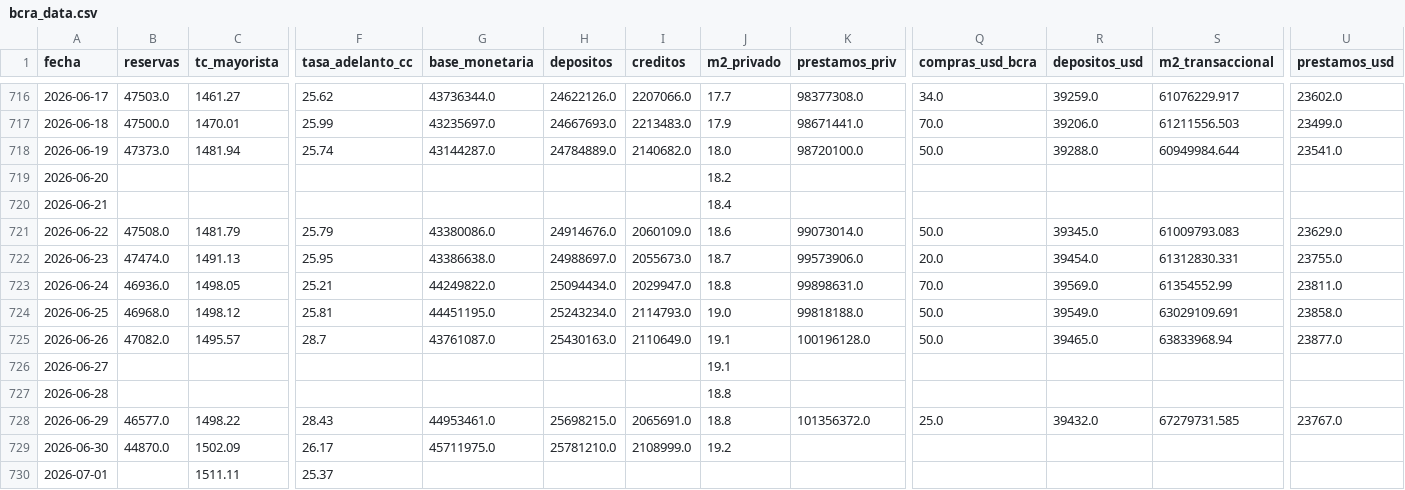
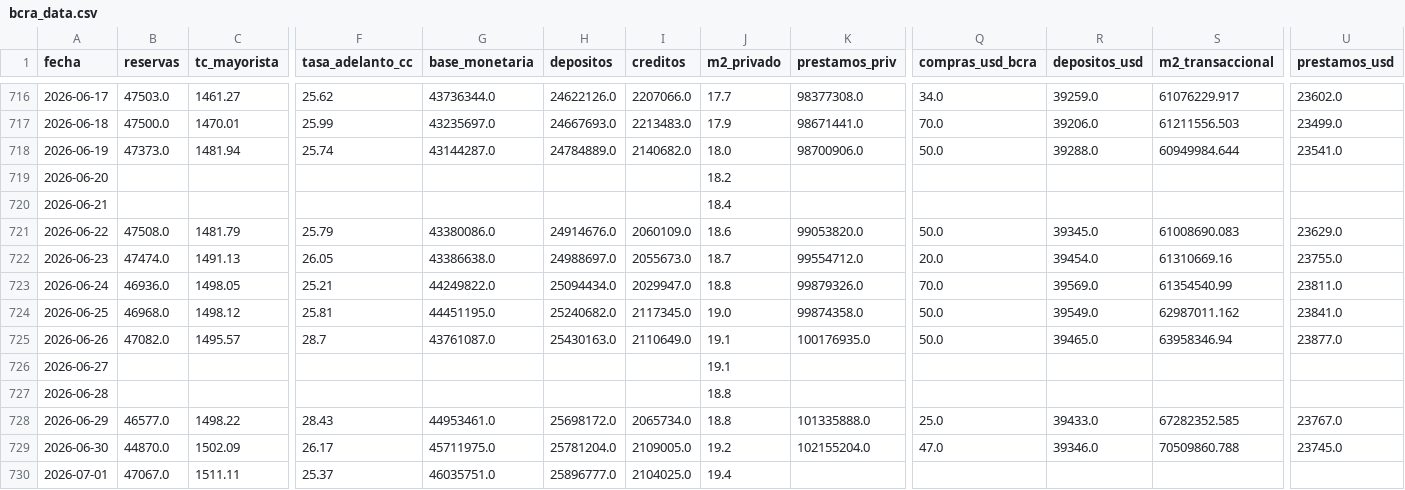
Before and after one commit to garciaborgheslautaro/acavalores-monitor-macro, a CSV file: data/bcra_data.csv, drawn as a sheet; only a part is shown, gaps mark what is left out; the diff covers the shown part only; the diff names each change by its address in the sheet, - before the commit and + after, or states it on an @@ line.

```diff
--- a/data/bcra_data.csv
+++ b/data/bcra_data.csv
-K718 (prestamos_priv): 98720100.0
+K718 (prestamos_priv): 98700906.0
-K721 (prestamos_priv): 99073014.0
+K721 (prestamos_priv): 99053820.0
-S721 (m2_transaccional): 61009793.083
+S721 (m2_transaccional): 61008690.083
-F722 (tasa_adelanto_cc): 25.95
+F722 (tasa_adelanto_cc): 26.05
-K722 (prestamos_priv): 99573906.0
+K722 (prestamos_priv): 99554712.0
-S722 (m2_transaccional): 61312830.331
+S722 (m2_transaccional): 61310669.16
-K723 (prestamos_priv): 99898631.0
+K723 (prestamos_priv): 99879326.0
-S723 (m2_transaccional): 61354552.99
+S723 (m2_transaccional): 61354540.99
-H724 (depositos): 25243234.0
+H724 (depositos): 25240682.0
-I724 (creditos): 2114793.0
+I724 (creditos): 2117345.0
-K724 (prestamos_priv): 99818188.0
+K724 (prestamos_priv): 99874358.0
-S724 (m2_transaccional): 63029109.691
+S724 (m2_transaccional): 62987011.162
-U724 (prestamos_usd): 23858.0
+U724 (prestamos_usd): 23841.0
-K725 (prestamos_priv): 100196128.0
+K725 (prestamos_priv): 100176935.0
-S725 (m2_transaccional): 63833968.94
+S725 (m2_transaccional): 63958346.94
-H728 (depositos): 25698215.0
+H728 (depositos): 25698172.0
-I728 (creditos): 2065691.0
+I728 (creditos): 2065734.0
-K728 (prestamos_priv): 101356372.0
+K728 (prestamos_priv): 101335888.0
-R728 (depositos_usd): 39432.0
+R728 (depositos_usd): 39433.0
-S728 (m2_transaccional): 67279731.585
+S728 (m2_transaccional): 67282352.585
-H729 (depositos): 25781210.0
+H729 (depositos): 25781204.0
-I729 (creditos): 2108999.0
+I729 (creditos): 2109005.0
-K729 (prestamos_priv): (empty)
+K729 (prestamos_priv): 102155204.0
-Q729 (compras_usd_bcra): (empty)
+Q729 (compras_usd_bcra): 47.0
-R729 (depositos_usd): (empty)
+R729 (depositos_usd): 39346.0
-S729 (m2_transaccional): (empty)
+S729 (m2_transaccional): 70509860.788
-U729 (prestamos_usd): (empty)
+U729 (prestamos_usd): 23745.0
-B730 (reservas): (empty)
+B730 (reservas): 47067.0
-G730 (base_monetaria): (empty)
+G730 (base_monetaria): 46035751.0
-H730 (depositos): (empty)
+H730 (depositos): 25896777.0
-I730 (creditos): (empty)
+I730 (creditos): 2104025.0
-J730 (m2_privado): (empty)
+J730 (m2_privado): 19.4
```
Also changed, not shown: 6 edited cells elsewhere in this file, data/dolar_data.csv, data/earnings_data.csv, 3 other files.
